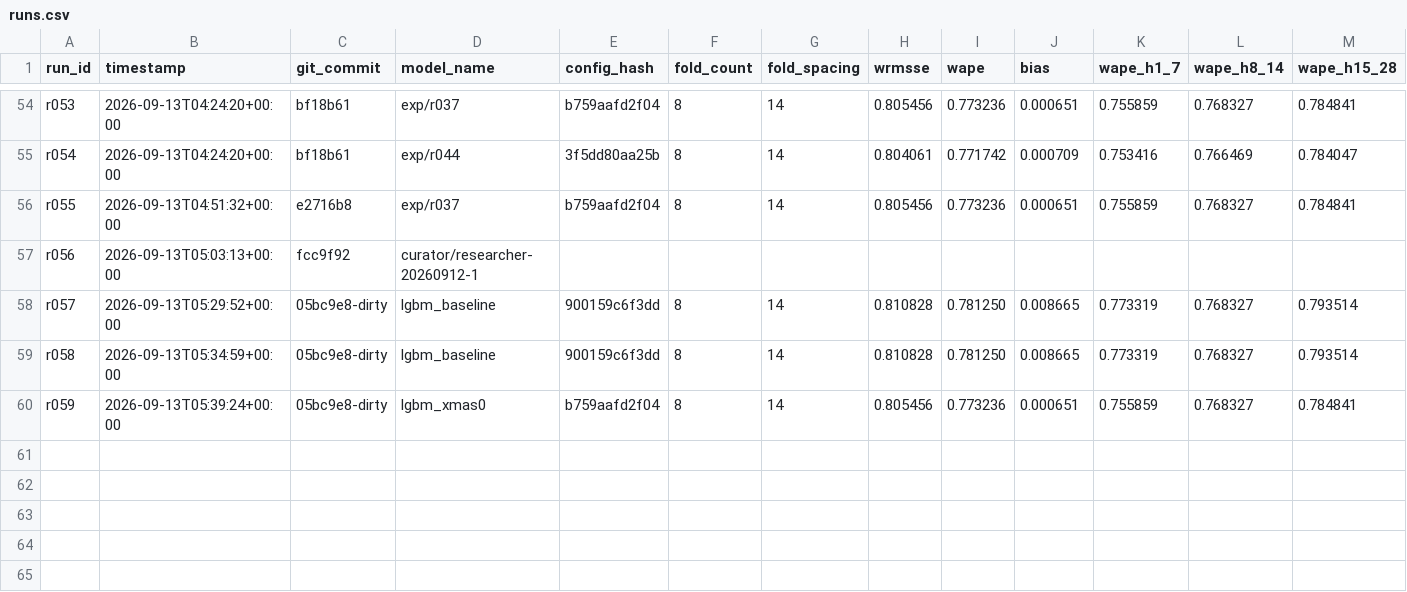
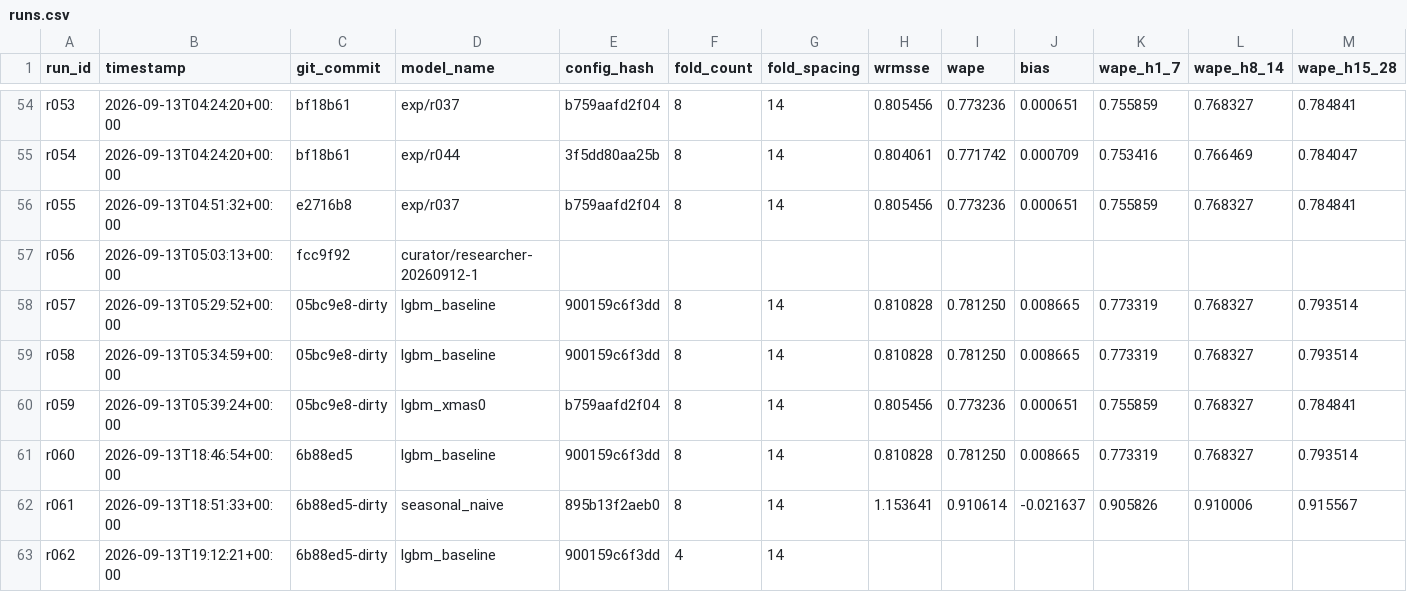
Before and after one commit to rslayer/kepler, a CSV file: runs/runs.csv, drawn as a sheet; only a part is shown, gaps mark what is left out; rows hold the shown columns only; the diff names each change by its address in the sheet, - before the commit and + after, or states it on an @@ line.

```diff
--- a/runs/runs.csv
+++ b/runs/runs.csv
+row 61: r060 | 2026-09-13T18:46:54+00:00 | 6b88ed5 | lgbm_baseline | 900159c6f3dd | 8 | 14 | 0.810828 | 0.781250 | 0.008665 | 0.773319 | 0.768327 | 0.793514
+row 62: r061 | 2026-09-13T18:51:33+00:00 | 6b88ed5-dirty | seasonal_naive | 895b13f2aeb0 | 8 | 14 | 1.153641 | 0.910614 | -0.021637 | 0.905826 | 0.910006 | 0.915567
+row 63: r062 | 2026-09-13T19:12:21+00:00 | 6b88ed5-dirty | lgbm_baseline | 900159c6f3dd | 4 | 14
```
Also changed, not shown: 6 other files.
